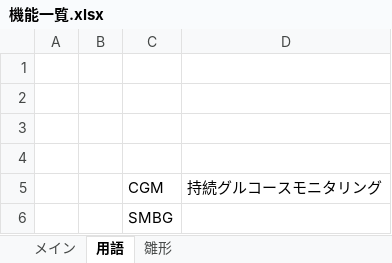
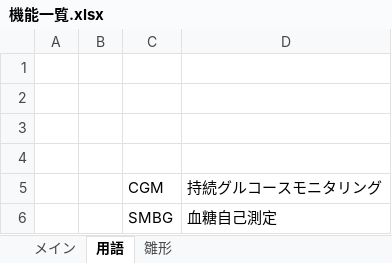
Before and after one commit to sawatch-fisherman/glucose-dashboard, an Excel workbook: doc/機能一覧.xlsx, sheet 用語, drawn as a sheet; values as stored, in another font and other column widths than the file's, no borders; the diff names each change by its address in the sheet, - before the commit and + after, or states it on an @@ line.

```diff
--- a/doc/機能一覧.xlsx (sheet 用語)
+++ b/doc/機能一覧.xlsx (sheet 用語)
-D6: (empty)
+D6: 血糖自己測定
```
Also changed, not shown: sheet メイン, doc/URL設計書.xlsx, 2 other files.
